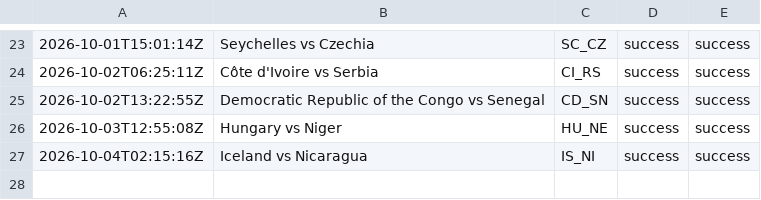
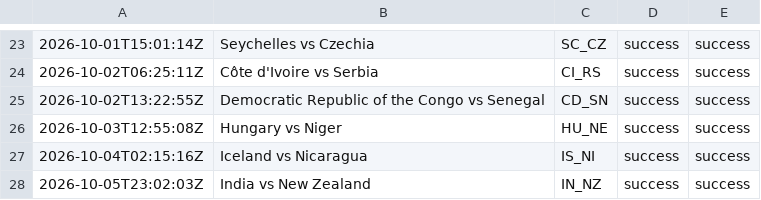
Before and after one commit to oceanfarm1992-design/Countries-Video-Flows, a CSV file: logs/history_comparison.csv, drawn as a sheet; only a part is shown, gaps mark what is left out.

```diff
--- a/logs/history_comparison.csv
+++ b/logs/history_comparison.csv
@@ -27 +27,2 @@
 2026-10-04T02:15:16Z,"Iceland vs Nicaragua",IS_NI,success,success
+2026-10-05T23:02:03Z,"India vs New Zealand",IN_NZ,success,success
```
Also changed, not shown: 1 other file.
